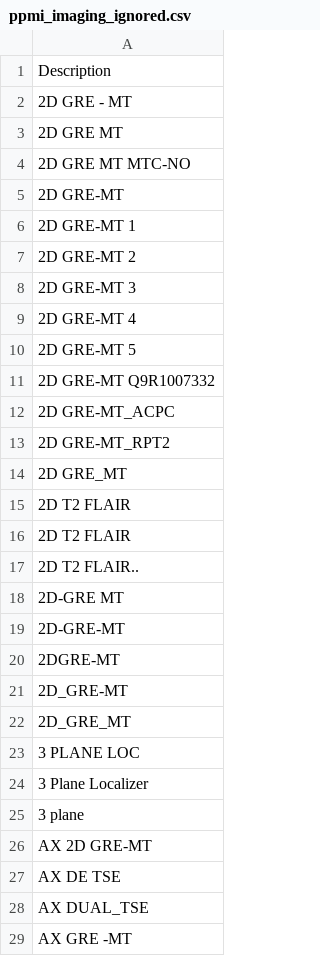
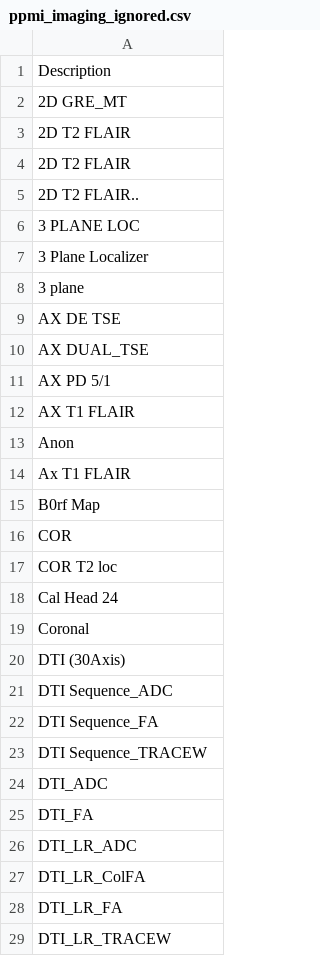
Before and after one commit to neurodatascience/nipoppy-ppmi, a CSV file: nipoppy/workflow/tabular/ppmi_imaging_ignored.csv, drawn as a sheet; only a part is shown; the shorter side is filled out with more unchanged rows; the diff covers the shown part only; the diff names each change by its address in the sheet, - before the commit and + after, or states it on an @@ line.

```diff
--- a/nipoppy/workflow/tabular/ppmi_imaging_ignored.csv
+++ b/nipoppy/workflow/tabular/ppmi_imaging_ignored.csv
-row 2: 2D GRE - MT
-row 3: 2D GRE MT
-row 4: 2D GRE MT MTC-NO
-row 5: 2D GRE-MT
-row 6: 2D GRE-MT 1
-row 7: 2D GRE-MT 2
-row 8: 2D GRE-MT 3
-row 9: 2D GRE-MT 4
-row 10: 2D GRE-MT 5
-row 11: 2D GRE-MT Q9R1007332
-row 12: 2D GRE-MT_ACPC
-row 13: 2D GRE-MT_RPT2
-row 18: 2D-GRE MT
-row 19: 2D-GRE-MT
-row 20: 2DGRE-MT
-row 21: 2D_GRE-MT
-row 22: 2D_GRE_MT
-row 26: AX 2D GRE-MT
-row 29: AX GRE -MT
```
Also changed, not shown: 4 removed rows elsewhere in this file, 2 other files.
